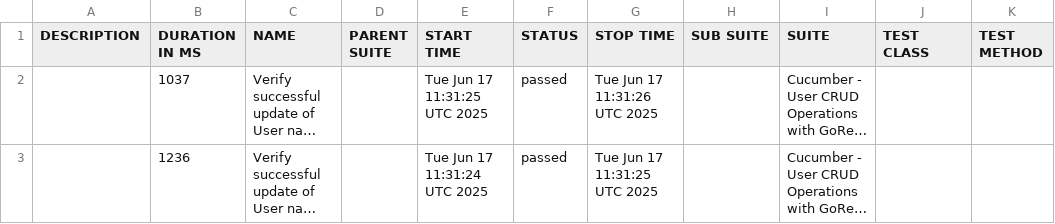
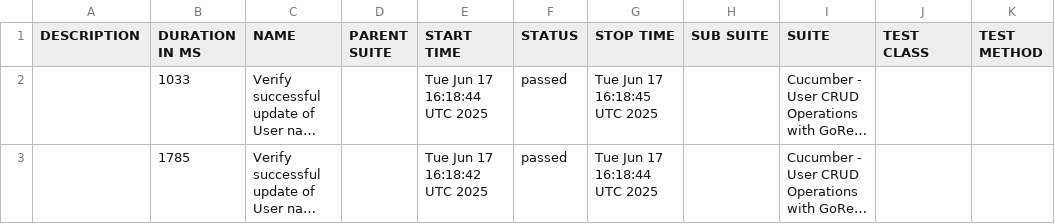
Before and after one commit to chandreyee729/cypress_cucumber_tests_and_utilities, a CSV file: bdd_feature_report/data/suites.csv, drawn as a sheet; long unchanged cells end in …; the diff names each change by its address in the sheet, - before the commit and + after, or states it on an @@ line.

```diff
--- a/bdd_feature_report/data/suites.csv
+++ b/bdd_feature_report/data/suites.csv
-B2 (DURATION IN MS): 1037
+B2 (DURATION IN MS): 1033
-E2 (START TIME): Tue Jun 17 11:31:25 UTC 2025
+E2 (START TIME): Tue Jun 17 16:18:44 UTC 2025
-G2 (STOP TIME): Tue Jun 17 11:31:26 UTC 2025
+G2 (STOP TIME): Tue Jun 17 16:18:45 UTC 2025
-B3 (DURATION IN MS): 1236
+B3 (DURATION IN MS): 1785
-E3 (START TIME): Tue Jun 17 11:31:24 UTC 2025
+E3 (START TIME): Tue Jun 17 16:18:42 UTC 2025
-G3 (STOP TIME): Tue Jun 17 11:31:25 UTC 2025
+G3 (STOP TIME): Tue Jun 17 16:18:44 UTC 2025
```
Also changed, not shown: 18 other files.
